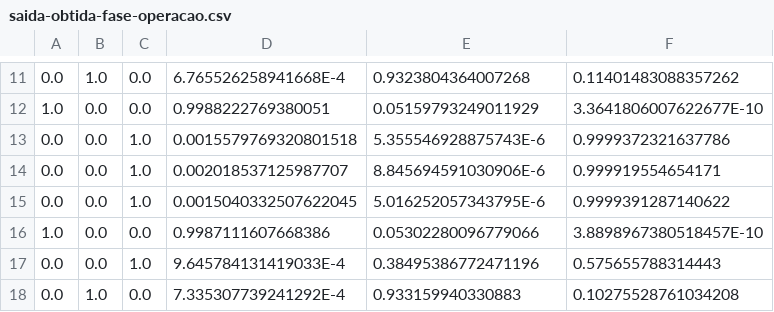
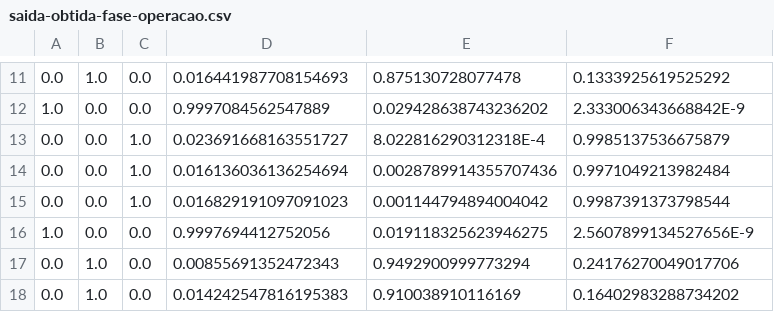
Before and after one commit to lgcaobianco/epc-rna, a CSV file: epc5/src/base/saida-obtida-fase-operacao.csv, drawn as a sheet; only a part is shown, gaps mark what is left out; the diff covers the shown part only.

```diff
--- a/epc5/src/base/saida-obtida-fase-operacao.csv
+++ b/epc5/src/base/saida-obtida-fase-operacao.csv
@@ -11,8 +11,8 @@
-0.0,1.0,0.0,6.765526258941668E-4,0.9323804364007268,0.11401483088357262
-1.0,0.0,0.0,0.9988222769380051,0.05159793249011929,3.3641806007622677E-10
-0.0,0.0,1.0,0.0015579769320801518,5.355546928875743E-6,0.9999372321637786
-0.0,0.0,1.0,0.002018537125987707,8.845694591030906E-6,0.999919554654171
-0.0,0.0,1.0,0.0015040332507622045,5.016252057343795E-6,0.9999391287140622
-1.0,0.0,0.0,0.9987111607668386,0.05302280096779066,3.8898967380518457E-10
-0.0,0.0,1.0,9.645784131419033E-4,0.38495386772471196,0.575655788314443
-0.0,1.0,0.0,7.335307739241292E-4,0.933159940330883,0.10275528761034208
+0.0,1.0,0.0,0.016441987708154693,0.875130728077478,0.1333925619525292
+1.0,0.0,0.0,0.9997084562547889,0.029428638743236202,2.333006343668842E-9
+0.0,0.0,1.0,0.023691668163551727,8.022816290312318E-4,0.9985137536675879
+0.0,0.0,1.0,0.016136036136254694,0.0028789914355707436,0.9971049213982484
+0.0,0.0,1.0,0.016829191097091023,0.001144794894004042,0.9987391373798544
+1.0,0.0,0.0,0.9997694412752056,0.019118325623946275,2.5607899134527656E-9
+0.0,1.0,0.0,0.00855691352472343,0.9492900999773294,0.24176270049017706
+0.0,1.0,0.0,0.014242547816195383,0.910038910116169,0.16402983288734202
```
Also changed, not shown: 30 edited cells elsewhere in this file, epc5/bin/base/eqm.csv, epc5/bin/base/saida-obtida-fase-operacao.csv, 22 other files.
